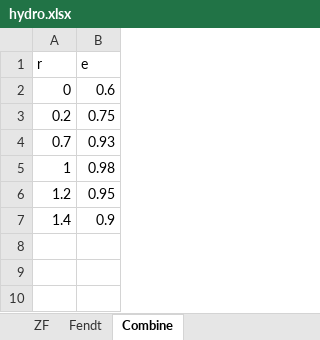
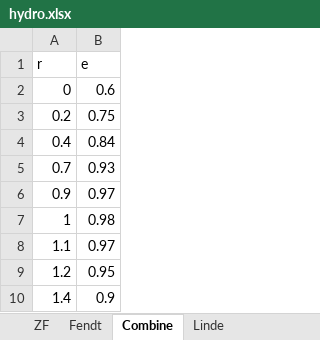
Before and after one commit to Mogli12/GearboxAddon, an Excel workbook: Documents/hydro.xlsx, sheet Combine, drawn as a sheet; values as stored, in another font and other column widths than the file's, no borders; charts and pictures and table styles not drawn; the diff names each change by its address in the sheet, - before the commit and + after, or states it on an @@ line.

```diff
--- a/Documents/hydro.xlsx (sheet Combine)
+++ b/Documents/hydro.xlsx (sheet Combine)
+sheet tab: Linde
+row 4: 0.4 | 0.84
+row 6: 0.9 | 0.97
+row 8: 1.1 | 0.97
```
Also changed, not shown: sheet ZF, charts or pictures, 4 other files.
